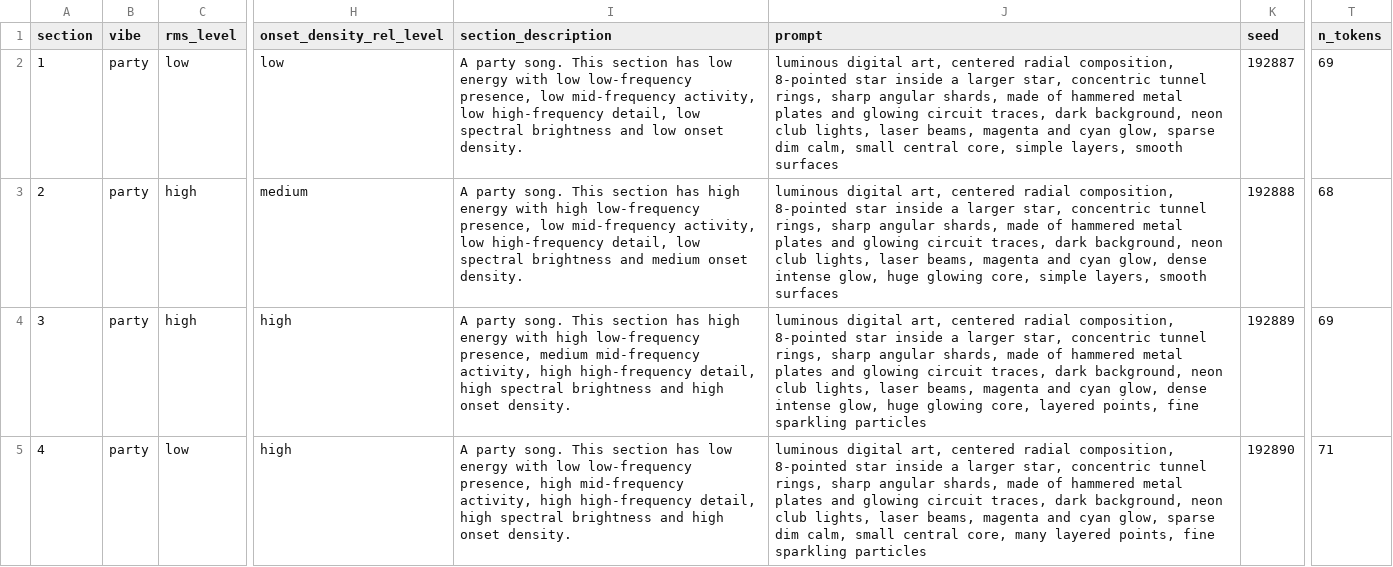
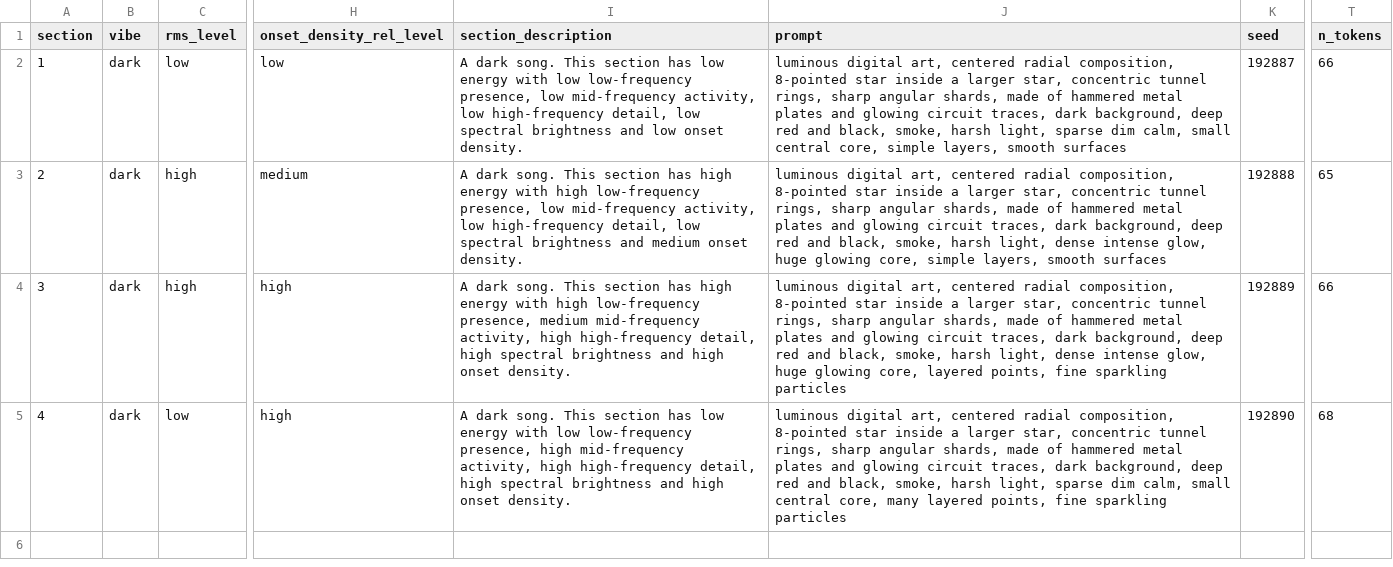
Before and after one commit to saminjune24/Gen_AI_Visualizer, a CSV file: outputs/prompts.csv, drawn as a sheet; only a part is shown, gaps mark what is left out; the diff names each change by its address in the sheet, - before the commit and + after, or states it on an @@ line.

Commit message:
Classify vibe from acoustic profile, CLAP and lyrics
- Interpretable acoustic profile (tempo, transients, compression,
  brightness, mode, energy, noisiness) matched to vibe prototypes
- Fused 50/50 with CLAP zero-shot; per-window CLAP shows vibe over time
- Lyrics: Whisper on the Demucs vocal stem + RoBERTa sentiment;
  upbeat audio with mostly negative lyrics -> bittersweet
- Six vibes plus bittersweet, each with its own prompt theme

```diff
--- a/outputs/prompts.csv
+++ b/outputs/prompts.csv
-B2:B5 (vibe): party
+B2:B5 (vibe): dark
-I2 (section_description): A party song. This…
+I2 (section_description): A dark song. This…
-J2 (prompt): …dark background, neon club lights, laser beams, magenta and cyan glow, sparse dim…
+J2 (prompt): …dark background, deep red and black, smoke, harsh light, sparse dim…
-T2 (n_tokens): 69
+T2 (n_tokens): 66
-I3 (section_description): A party song. This…
+I3 (section_description): A dark song. This…
-J3 (prompt): …dark background, neon club lights, laser beams, magenta and cyan glow, dense intense…
+J3 (prompt): …dark background, deep red and black, smoke, harsh light, dense intense…
-T3 (n_tokens): 68
+T3 (n_tokens): 65
-I4 (section_description): A party song. This…
+I4 (section_description): A dark song. This…
-J4 (prompt): …dark background, neon club lights, laser beams, magenta and cyan glow, dense intense…
+J4 (prompt): …dark background, deep red and black, smoke, harsh light, dense intense…
-T4 (n_tokens): 69
+T4 (n_tokens): 66
-I5 (section_description): A party song. This…
+I5 (section_description): A dark song. This…
-J5 (prompt): …dark background, neon club lights, laser beams, magenta and cyan glow, sparse dim…
+J5 (prompt): …dark background, deep red and black, smoke, harsh light, sparse dim…
-T5 (n_tokens): 71
+T5 (n_tokens): 68
```
Also changed, not shown: outputs/metrics.csv, outputs/song_signature.csv, 13 other files.
